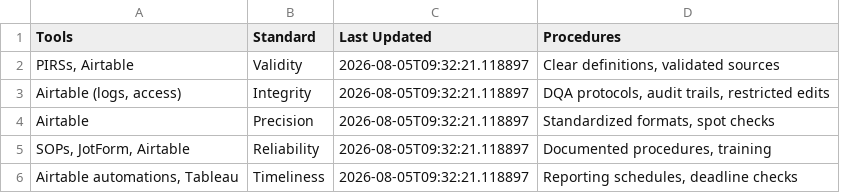
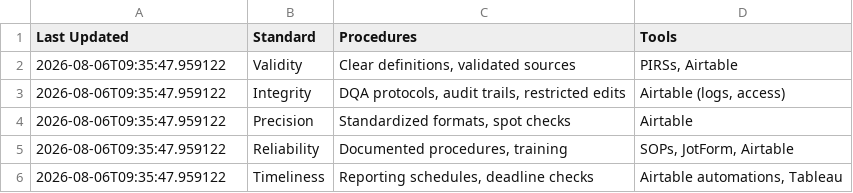
Before and after one commit to usapecrise/US-APEC-RISE-Risk-Monitoring-Suite, a CSV file: Data_Quality.csv, drawn as a sheet; removed rows and columns are numbered as before the commit, all else as after; the diff names each change by its address in the sheet, - before the commit and + after, or states it on an @@ line.

```diff
--- a/Data_Quality.csv
+++ b/Data_Quality.csv
-column C (Last Updated), rows 2-6: all 2026-08-05T09:32:21.118897
+column D (Tools), rows 2-6: PIRSs, Airtable | Airtable (logs, access) | Airtable | SOPs, JotForm, Airtable | Airtable automations, Tableau
-A1: Tools
+A1: Last Updated
-A2 (Last Updated): PIRSs, Airtable
+A2 (Last Updated): 2026-08-06T09:35:47.959122
-A3 (Last Updated): Airtable (logs, access)
+A3 (Last Updated): 2026-08-06T09:35:47.959122
-A4 (Last Updated): Airtable
+A4 (Last Updated): 2026-08-06T09:35:47.959122
-A5 (Last Updated): SOPs, JotForm, Airtable
+A5 (Last Updated): 2026-08-06T09:35:47.959122
-A6 (Last Updated): Airtable automations, Tableau
+A6 (Last Updated): 2026-08-06T09:35:47.959122
```
Also changed, not shown: Data_Security.csv, Feedback_Form_Data.csv, 27 other files.
